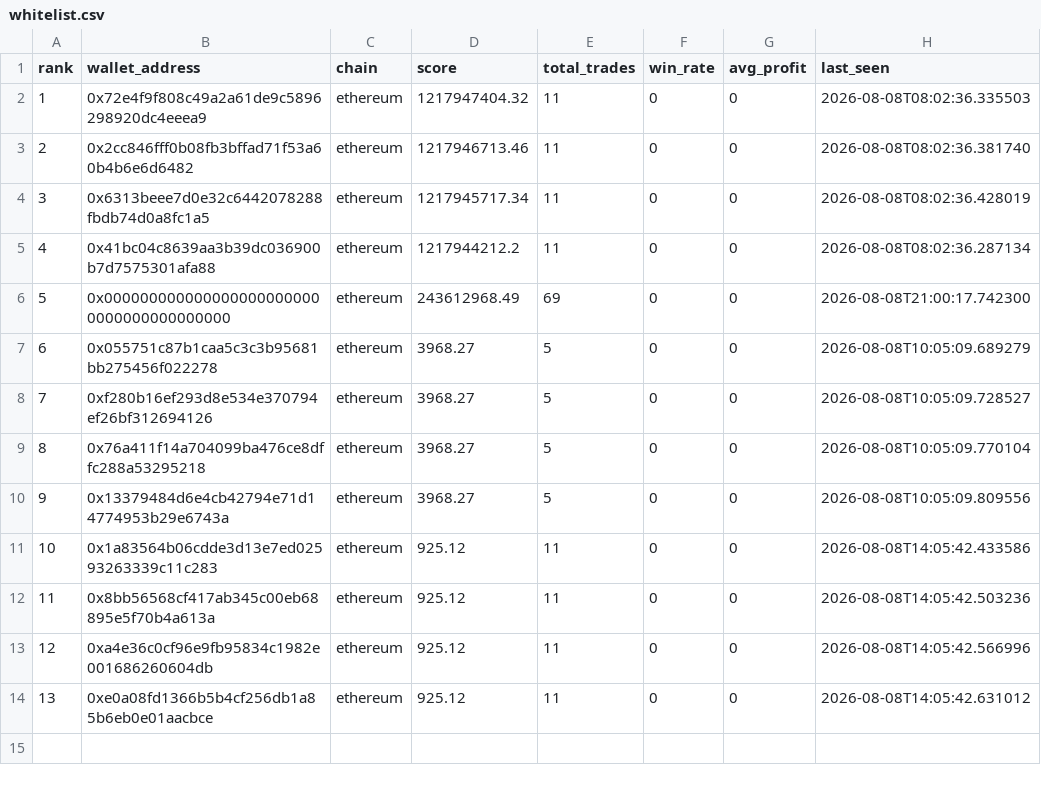
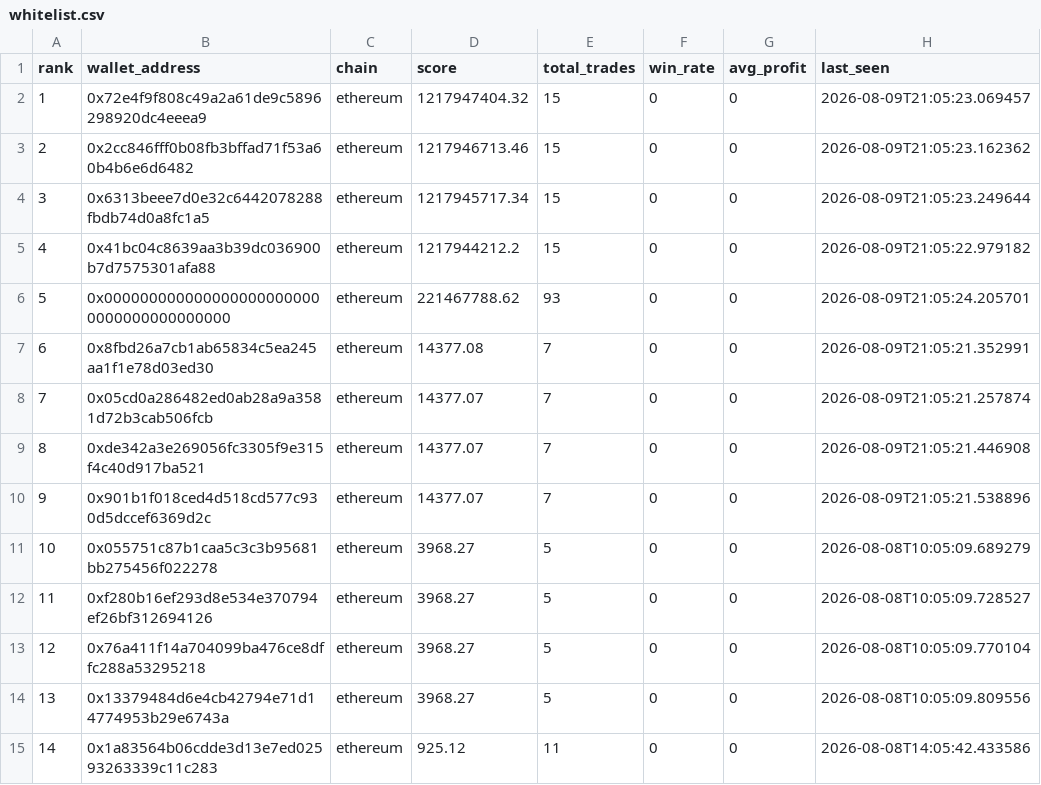
Before and after one commit to khosroabadi-m/Smart-Whale-Tracker, a CSV file: data/whitelist.csv, drawn as a sheet; only a part is shown; the shorter side is filled out with more unchanged rows; addresses are those after the commit; the diff names each change by its address in the sheet, - before the commit and + after, or states it on an @@ line.

```diff
--- a/data/whitelist.csv
+++ b/data/whitelist.csv
-E2:E5 (total_trades): 11
+E2:E5 (total_trades): 15
-H2 (last_seen): 2026-08-08T08:02:36.335503
+H2 (last_seen): 2026-08-09T21:05:23.069457
-H3 (last_seen): 2026-08-08T08:02:36.381740
+H3 (last_seen): 2026-08-09T21:05:23.162362
-H4 (last_seen): 2026-08-08T08:02:36.428019
+H4 (last_seen): 2026-08-09T21:05:23.249644
-H5 (last_seen): 2026-08-08T08:02:36.287134
+H5 (last_seen): 2026-08-09T21:05:22.979182
-D6 (score): 243612968.49
+D6 (score): 221467788.62
-E6 (total_trades): 69
+E6 (total_trades): 93
-H6 (last_seen): 2026-08-08T21:00:17.742300
+H6 (last_seen): 2026-08-09T21:05:24.205701
+row 7: 6 | 0x8fbd26a7cb1ab65834c5ea245aa1f1e78d03ed30 | ethereum | 14377.08 | 7 | 0 | 0 | 2026-08-09T21:05:21.352991
+row 8: 7 | 0x05cd0a286482ed0ab28a9a3581d72b3cab506fcb | ethereum | 14377.07 | 7 | 0 | 0 | 2026-08-09T21:05:21.257874
+row 9: 8 | 0xde342a3e269056fc3305f9e315f4c40d917ba521 | ethereum | 14377.07 | 7 | 0 | 0 | 2026-08-09T21:05:21.446908
+row 10: 9 | 0x901b1f018ced4d518cd577c930d5dccef6369d2c | ethereum | 14377.07 | 7 | 0 | 0 | 2026-08-09T21:05:21.538896
@@ column A (rank) renumbered from row 11 down @@
```
Also changed, not shown: data/wallets.csv.
